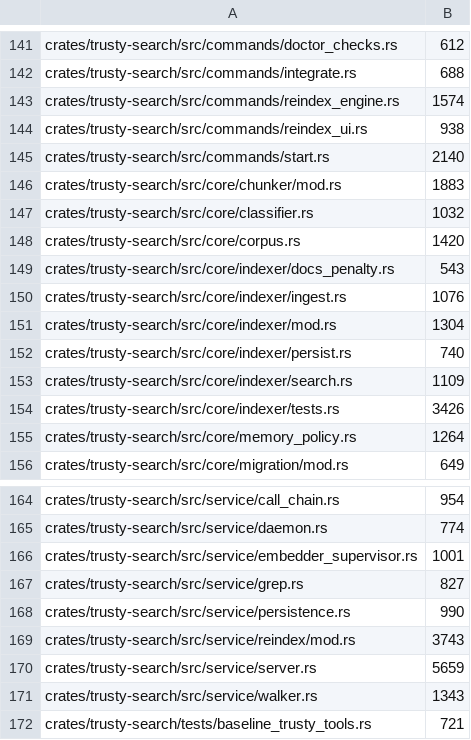
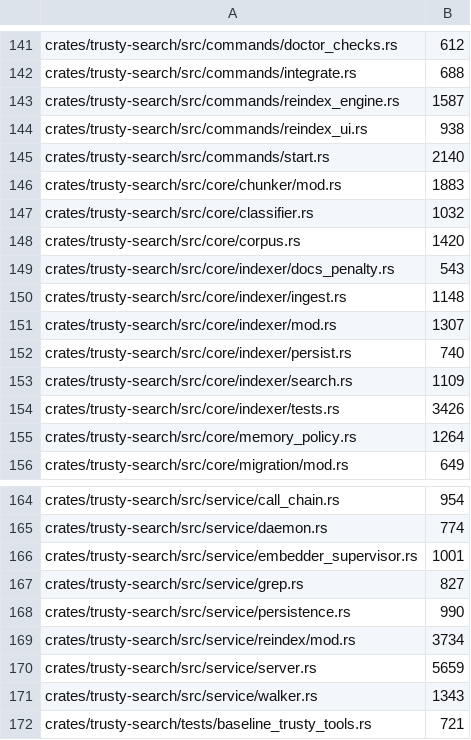
Before and after one commit to maui314159/trusty-tools, a TSV file: .line-cap-allowlist.tsv, drawn as a sheet; only a part is shown, gaps mark what is left out.

```diff
--- a/.line-cap-allowlist.tsv
+++ b/.line-cap-allowlist.tsv
@@ -142,3 +142,3 @@ crates/trusty-search/src/commands/doctor_checks.rs	612
 crates/trusty-search/src/commands/integrate.rs	688
-crates/trusty-search/src/commands/reindex_engine.rs	1574
+crates/trusty-search/src/commands/reindex_engine.rs	1587
 crates/trusty-search/src/commands/reindex_ui.rs	938
@@ -149,4 +149,4 @@ crates/trusty-search/src/core/corpus.rs	1420
 crates/trusty-search/src/core/indexer/docs_penalty.rs	543
-crates/trusty-search/src/core/indexer/ingest.rs	1076
-crates/trusty-search/src/core/indexer/mod.rs	1304
+crates/trusty-search/src/core/indexer/ingest.rs	1148
+crates/trusty-search/src/core/indexer/mod.rs	1307
 crates/trusty-search/src/core/indexer/persist.rs	740
@@ -168,3 +168,3 @@ crates/trusty-search/src/service/grep.rs	827
 crates/trusty-search/src/service/persistence.rs	990
-crates/trusty-search/src/service/reindex/mod.rs	3743
+crates/trusty-search/src/service/reindex/mod.rs	3734
 crates/trusty-search/src/service/server.rs	5659
```
Also changed, not shown: 7 other files.
